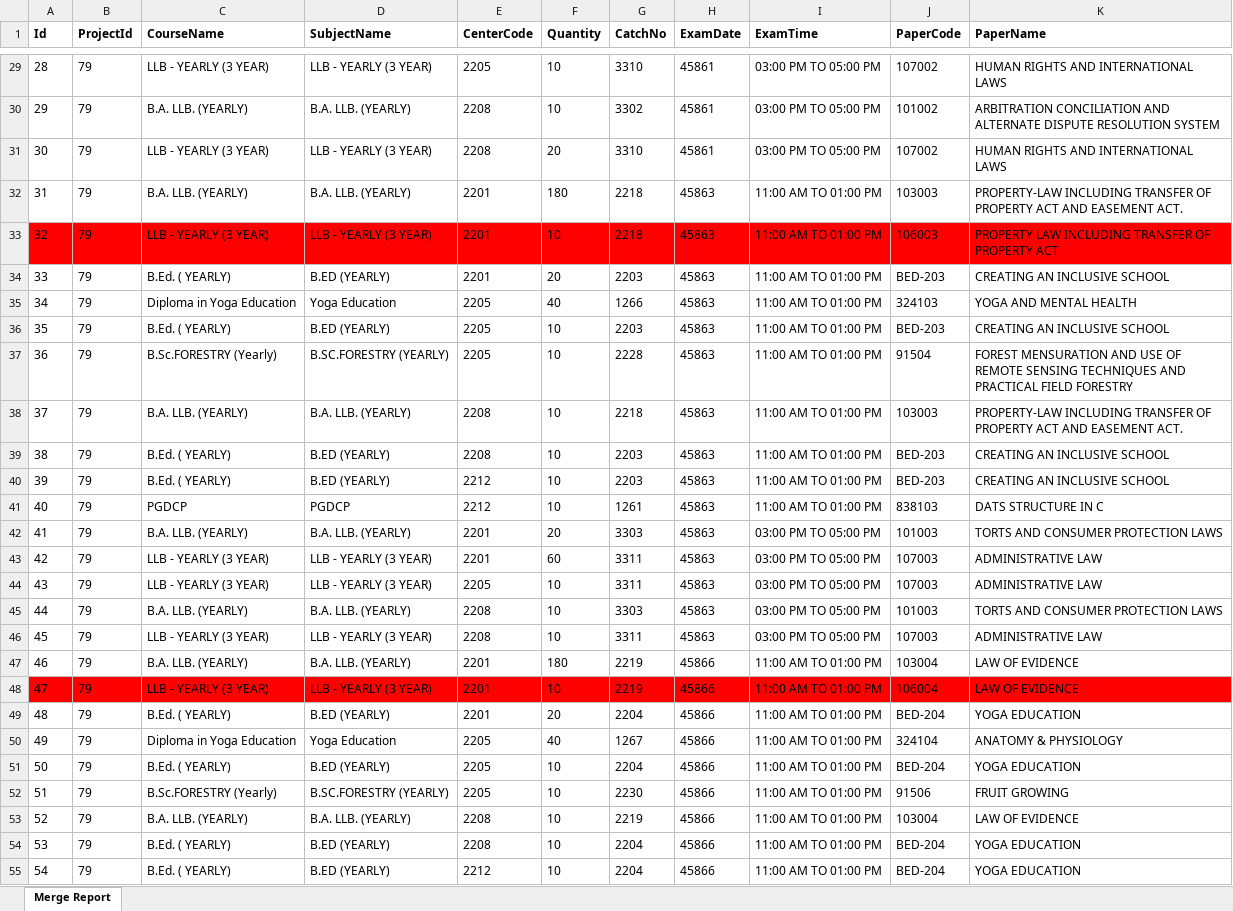
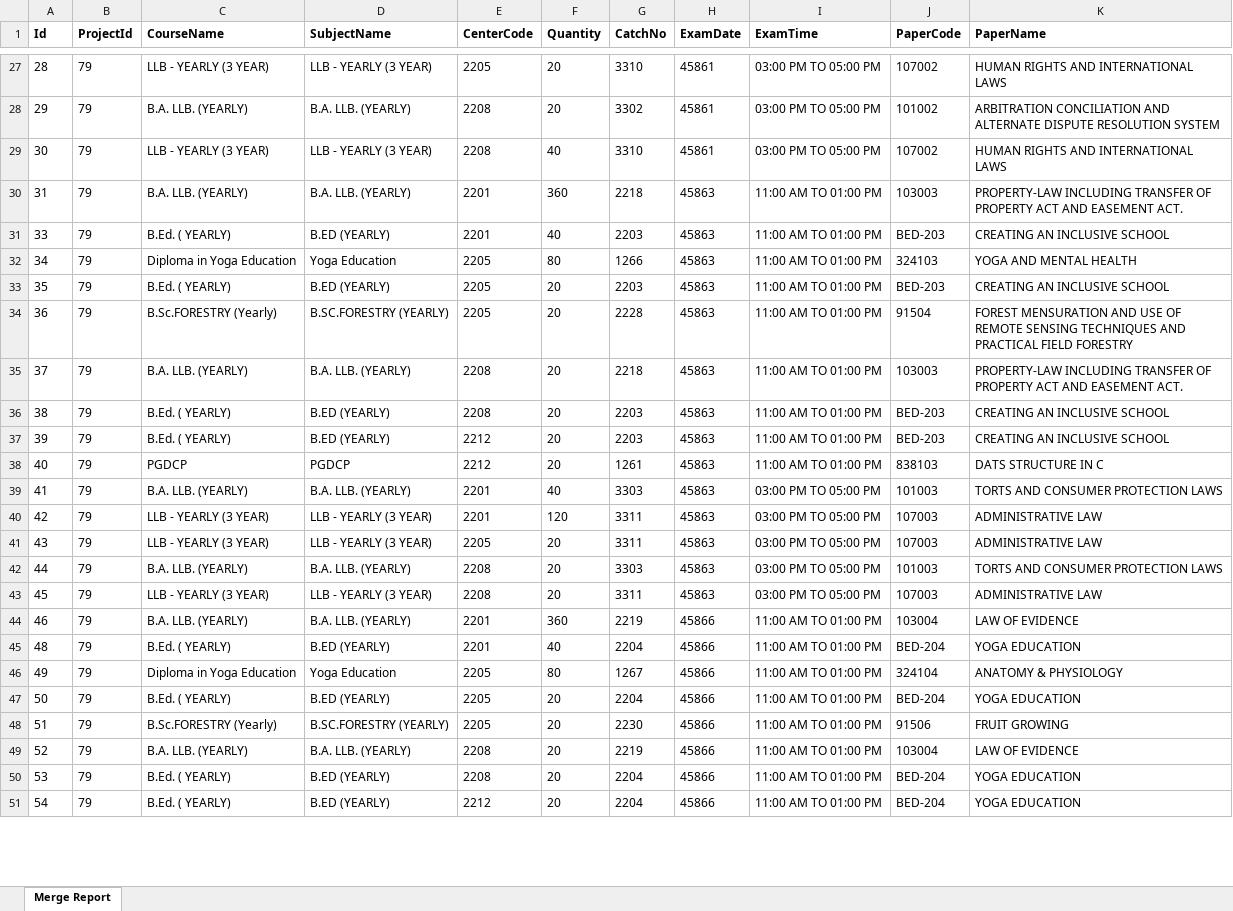
Before and after one commit to madhavitrip/ToolsAPI, an Excel workbook: wwwroot/reports/DuplicateTool 79.xlsx, sheet Merge Report, drawn as a sheet; only a part is shown, gaps mark what is left out; values as stored, in another font and other column widths than the file's, no borders; removed rows and columns are numbered as before the commit, all else as after; the diff covers the shown part only; the diff names each change by its address in the sheet, - before the commit and + after, or states it on an @@ line.

```diff
--- a/wwwroot/reports/DuplicateTool 79.xlsx (sheet Merge Report)
+++ b/wwwroot/reports/DuplicateTool 79.xlsx (sheet Merge Report)
-F27:F28 (Quantity): 10
+F27:F28 (Quantity): 20
-F29 (Quantity): 20
+F29 (Quantity): 40
-F30 (Quantity): 180
+F30 (Quantity): 360
-row 33: 32 | 79 | LLB - YEARLY (3 YEAR) | LLB - YEARLY (3 YEAR) | 2201 | 10 | 2218 | 45863 | 11:00 AM TO 01:00 PM | 106003 | PROPERTY LAW INCLUDING TRANSFER OF PROPERTY ACT
-F31 (Quantity): 20
+F31 (Quantity): 40
-F32 (Quantity): 40
+F32 (Quantity): 80
-F33:F38 (Quantity): 10
+F33:F38 (Quantity): 20
-F39 (Quantity): 20
+F39 (Quantity): 40
-F40 (Quantity): 60
+F40 (Quantity): 120
-F41:F43 (Quantity): 10
+F41:F43 (Quantity): 20
-F44 (Quantity): 180
+F44 (Quantity): 360
-row 48: 47 | 79 | LLB - YEARLY (3 YEAR) | LLB - YEARLY (3 YEAR) | 2201 | 10 | 2219 | 45866 | 11:00 AM TO 01:00 PM | 106004 | LAW OF EVIDENCE
-F45 (Quantity): 20
+F45 (Quantity): 40
-F46 (Quantity): 40
+F46 (Quantity): 80
-F47:F51 (Quantity): 10
+F47:F51 (Quantity): 20
```
Also changed, not shown: 6 removed rows and 66 edited cells elsewhere in this sheet, 2 other files.
